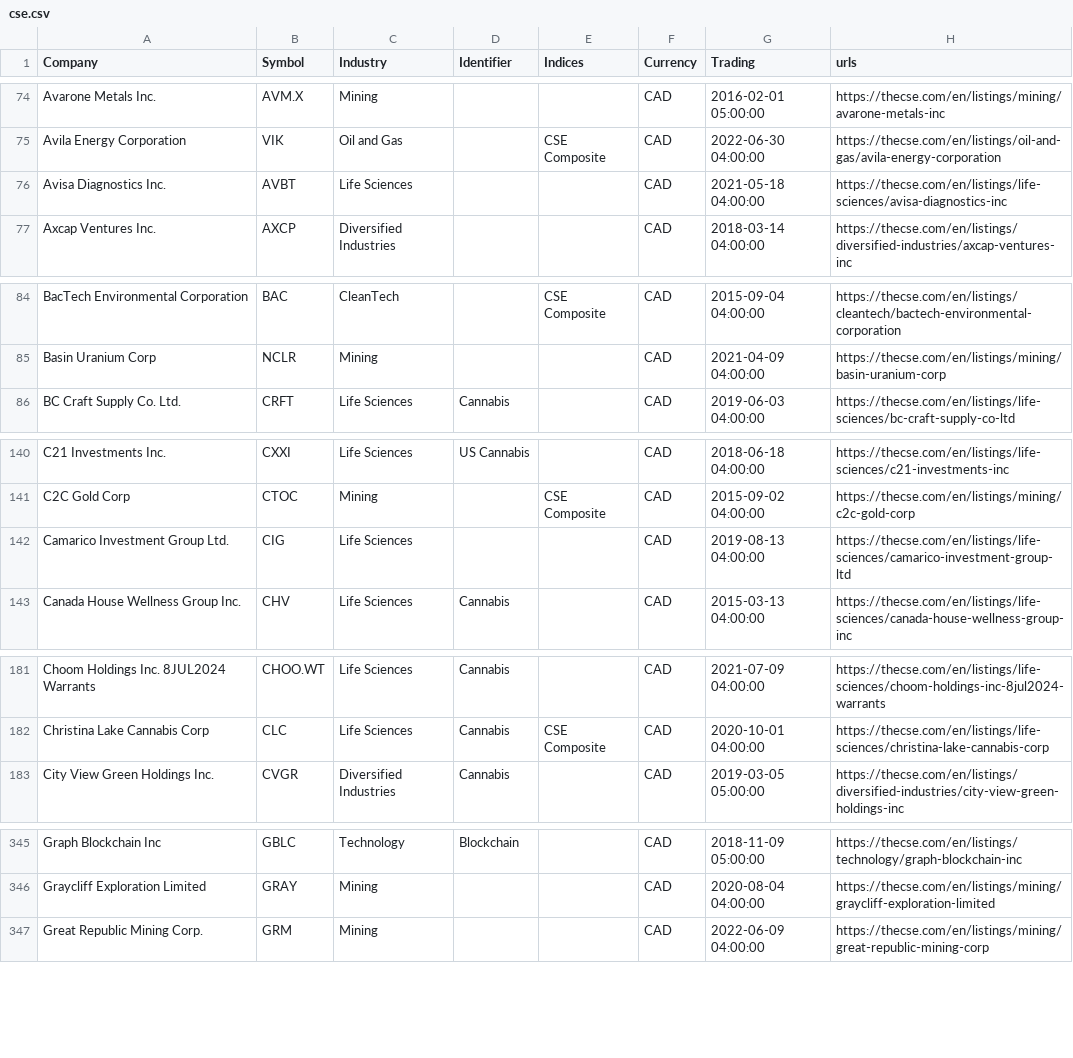
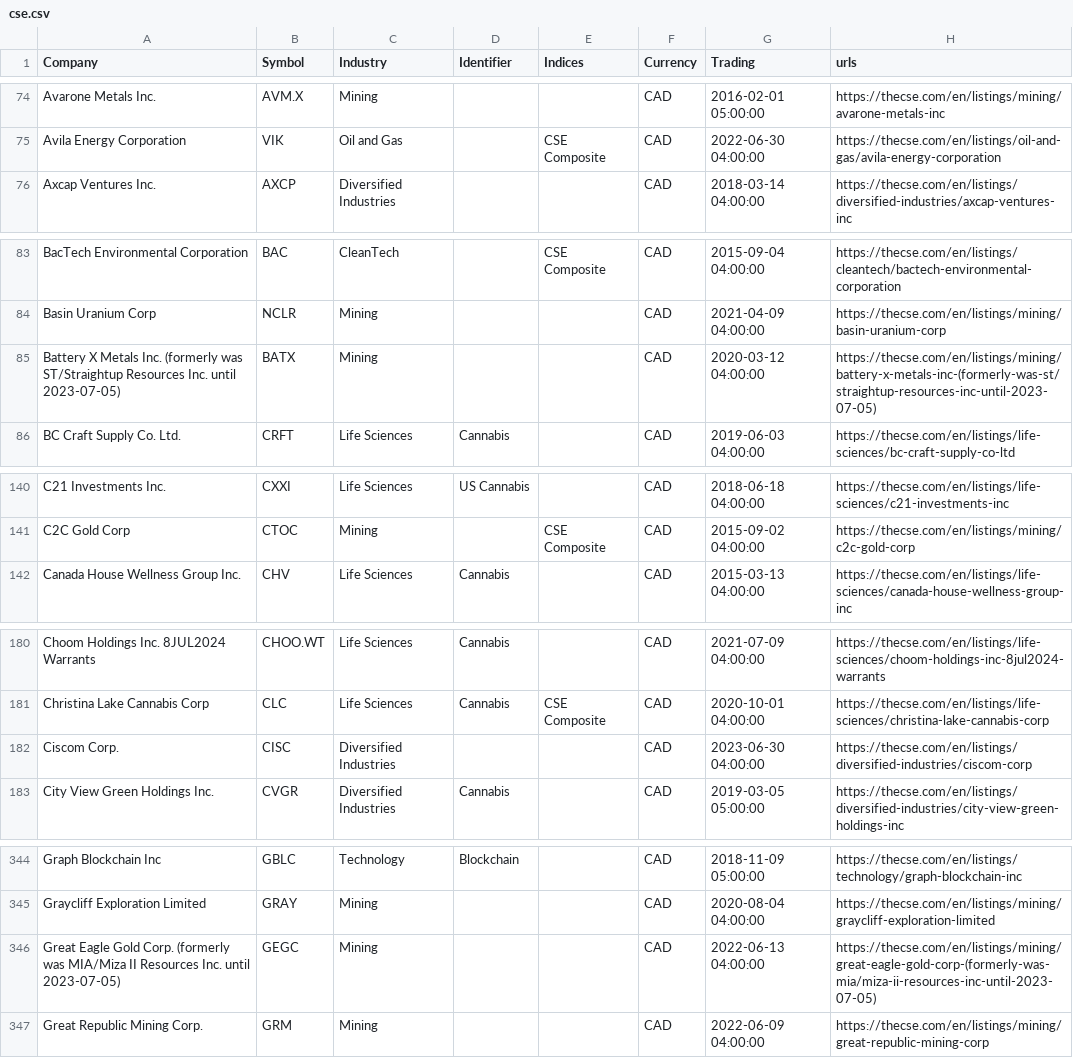
Before and after one commit to FriendlyUser/cad_tickers_list, a CSV file: latest/cse.csv, drawn as a sheet; only a part is shown, gaps mark what is left out; the diff covers the shown part only.

```diff
--- a/latest/cse.csv
+++ b/latest/cse.csv
@@ -75,3 +75,2 @@ Avarone Metals Inc.,AVM.X,Mining,,,CAD,2016-02-01 05:00:00,https://thecse.com/en
 Avila Energy Corporation,VIK,Oil and Gas,,CSE Composite,CAD,2022-06-30 04:00:00,https://thecse.com/en/listings/oil-and-gas/avila-energy-corporation
-Avisa Diagnostics Inc.,AVBT,Life Sciences,,,CAD,2021-05-18 04:00:00,https://thecse.com/en/listings/life-sciences/avisa-diagnostics-inc
 Axcap Ventures Inc.,AXCP,Diversified Industries,,,CAD,2018-03-14 04:00:00,https://thecse.com/en/listings/diversified-industries/axcap-ventures-inc
@@ -85,2 +84,3 @@ BacTech Environmental Corporation,BAC,CleanTech,,CSE Composite,CAD,2015-09-04 04
 Basin Uranium Corp,NCLR,Mining,,,CAD,2021-04-09 04:00:00,https://thecse.com/en/listings/mining/basin-uranium-corp
+Battery X Metals Inc. (formerly was ST/Straightup Resources Inc. until 2023-07-05),BATX,Mining,,,CAD,2020-03-12 04:00:00,https://thecse.com/en/listings/mining/battery-x-metals-inc-(formerly-was-st/straightup-resources-inc-until-2023-07-05)
 BC Craft Supply Co. Ltd.,CRFT,Life Sciences,Cannabis,,CAD,2019-06-03 04:00:00,https://thecse.com/en/listings/life-sciences/bc-craft-supply-co-ltd
@@ -141,3 +141,2 @@ C21 Investments Inc.,CXXI,Life Sciences,US Cannabis,,CAD,2018-06-18 04:00:00,htt
 C2C Gold Corp,CTOC,Mining,,CSE Composite,CAD,2015-09-02 04:00:00,https://thecse.com/en/listings/mining/c2c-gold-corp
-Camarico Investment Group Ltd.,CIG,Life Sciences,,,CAD,2019-08-13 04:00:00,https://thecse.com/en/listings/life-sciences/camarico-investment-group-ltd
 Canada House Wellness Group Inc.,CHV,Life Sciences,Cannabis,,CAD,2015-03-13 04:00:00,https://thecse.com/en/listings/life-sciences/canada-house-wellness-group-inc
@@ -182,2 +181,3 @@ Choom Holdings Inc. 8JUL2024 Warrants,CHOO.WT,Life Sciences,Cannabis,,CAD,2021-0
 Christina Lake Cannabis Corp,CLC,Life Sciences,Cannabis,CSE Composite,CAD,2020-10-01 04:00:00,https://thecse.com/en/listings/life-sciences/christina-lake-cannabis-corp
+Ciscom Corp.,CISC,Diversified Industries,,,CAD,2023-06-30 04:00:00,https://thecse.com/en/listings/diversified-industries/ciscom-corp
 City View Green Holdings Inc.,CVGR,Diversified Industries,Cannabis,,CAD,2019-03-05 05:00:00,https://thecse.com/en/listings/diversified-industries/city-view-green-holdings-inc
@@ -346,2 +345,3 @@ Graph Blockchain Inc,GBLC,Technology,Blockchain,,CAD,2018-11-09 05:00:00,https:/
 Graycliff Exploration Limited,GRAY,Mining,,,CAD,2020-08-04 04:00:00,https://thecse.com/en/listings/mining/graycliff-exploration-limited
+Great Eagle Gold Corp. (formerly was MIA/Miza II Resources Inc. until 2023-07-05),GEGC,Mining,,,CAD,2022-06-13 04:00:00,https://thecse.com/en/listings/mining/great-eagle-gold-corp-(formerly-was-mia/miza-ii-resources-inc-until-2023-07-05)
 Great Republic Mining Corp.,GRM,Mining,,,CAD,2022-06-09 04:00:00,https://thecse.com/en/listings/mining/great-republic-mining-corp
```
Also changed, not shown: 5 added rows, 7 removed rows and 28 edited cells elsewhere in this file, 29 other files.
